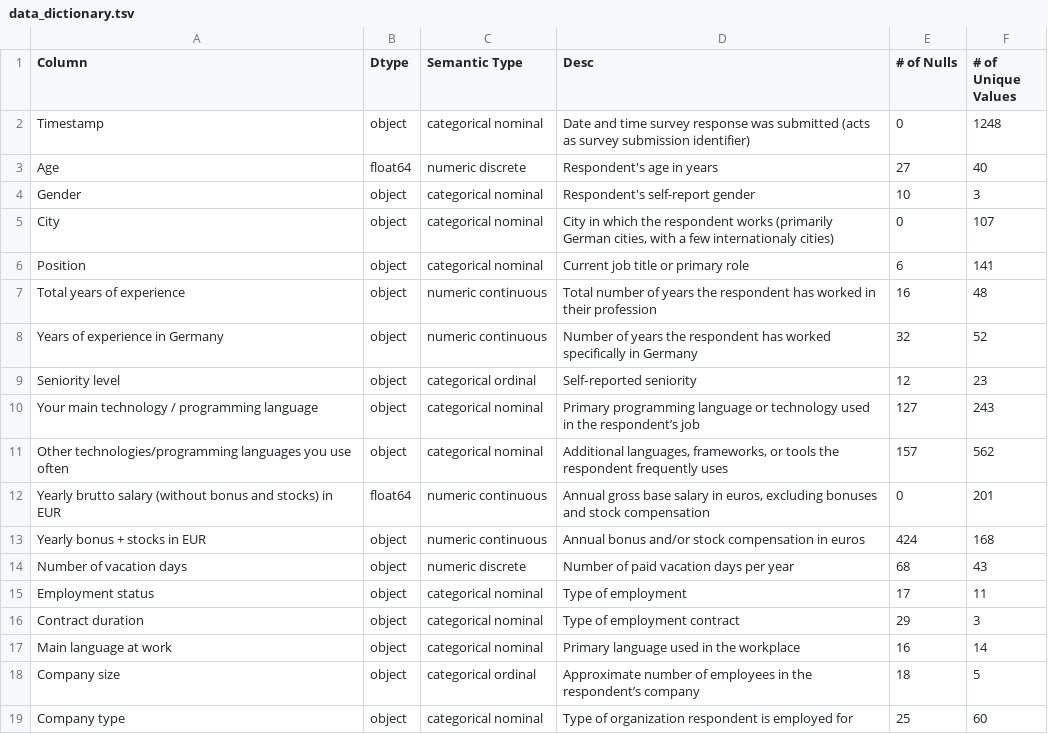
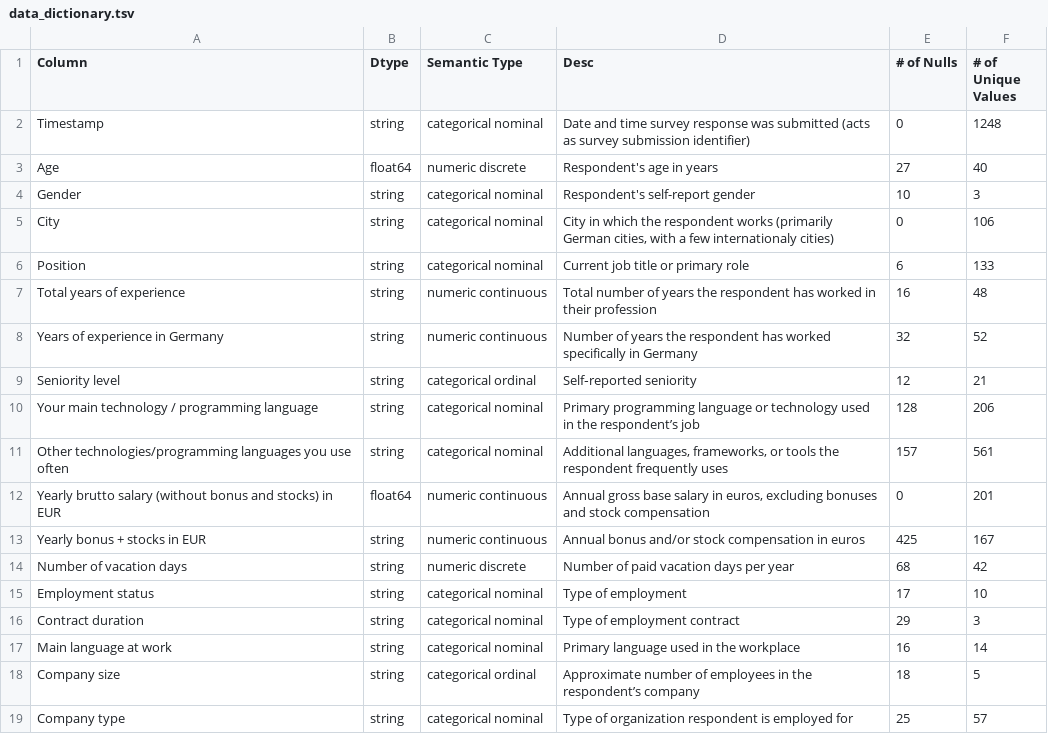
Before and after one commit to AkeemSemperDataScience/3950-assignment-2-mlsiebold, a TSV file: data_dictionary.tsv, drawn as a sheet.

```diff
--- a/data_dictionary.tsv
+++ b/data_dictionary.tsv
@@ -1,19 +1,19 @@
 Column	Dtype	Semantic Type	Desc	# of Nulls	# of Unique Values
-Timestamp	object	categorical nominal	Date and time survey response was submitted (acts as survey submission identifier)	0	1248
+Timestamp	string	categorical nominal	Date and time survey response was submitted (acts as survey submission identifier)	0	1248
 Age	float64	numeric discrete	Respondent's age in years	27	40
-Gender	object	categorical nominal	Respondent's self-report gender	10	3
-City	object	categorical nominal	City in which the respondent works (primarily German cities, with a few internationaly cities)	0	107
-Position	object	categorical nominal	Current job title or primary role	6	141
-Total years of experience	object	numeric continuous	Total number of years the respondent has worked in their profession	16	48
-Years of experience in Germany	object	numeric continuous	Number of years the respondent has worked specifically in Germany	32	52
-Seniority level	object	categorical ordinal	Self‑reported seniority	12	23
-Your main technology / programming language	object	categorical nominal	Primary programming language or technology used in the respondent’s job	127	243
-Other technologies/programming languages you use often	object	categorical nominal	Additional languages, frameworks, or tools the respondent frequently uses	157	562
+Gender	string	categorical nominal	Respondent's self-report gender	10	3
+City	string	categorical nominal	City in which the respondent works (primarily German cities, with a few internationaly cities)	0	106
+Position	string	categorical nominal	Current job title or primary role	6	133
+Total years of experience	string	numeric continuous	Total number of years the respondent has worked in their profession	16	48
+Years of experience in Germany	string	numeric continuous	Number of years the respondent has worked specifically in Germany	32	52
+Seniority level	string	categorical ordinal	Self‑reported seniority	12	21
+Your main technology / programming language	string	categorical nominal	Primary programming language or technology used in the respondent’s job	128	206
+Other technologies/programming languages you use often	string	categorical nominal	Additional languages, frameworks, or tools the respondent frequently uses	157	561
 Yearly brutto salary (without bonus and stocks) in EUR	float64	numeric continuous	Annual gross base salary in euros, excluding bonuses and stock compensation	0	201
-Yearly bonus + stocks in EUR	object	numeric continuous	Annual bonus and/or stock compensation in euros	424	168
-Number of vacation days	object	numeric discrete	Number of paid vacation days per year	68	43
-Employment status	object	categorical nominal	Type of employment	17	11
-Contract duration	object	categorical nominal	Type of employment contract	29	3
-Main language at work	object	categorical nominal	Primary language used in the workplace	16	14
-Company size	object	categorical ordinal	Approximate number of employees in the respondent’s company	18	5
-Company type	object	categorical nominal	Type of organization respondent is employed for	25	60
+Yearly bonus + stocks in EUR	string	numeric continuous	Annual bonus and/or stock compensation in euros	425	167
+Number of vacation days	string	numeric discrete	Number of paid vacation days per year	68	42
+Employment status	string	categorical nominal	Type of employment	17	10
+Contract duration	string	categorical nominal	Type of employment contract	29	3
+Main language at work	string	categorical nominal	Primary language used in the workplace	16	14
+Company size	string	categorical ordinal	Approximate number of employees in the respondent’s company	18	5
+Company type	string	categorical nominal	Type of organization respondent is employed for	25	57
```
Also changed, not shown: 2 other files.
